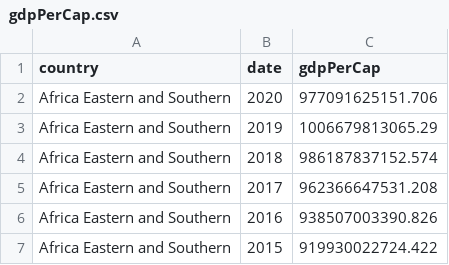
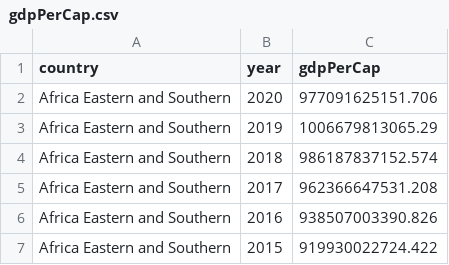
Before and after one commit to glosophy/CatoHFI, a CSV file: modelling/gdpPerCap.csv, drawn as a sheet; only a part is shown.

Commit message:
PWD + WVS data

```diff
--- a/modelling/gdpPerCap.csv
+++ b/modelling/gdpPerCap.csv
@@ -1,2 +1,2 @@
-country,date,gdpPerCap
+country,year,gdpPerCap
 Africa Eastern and Southern,2020,977091625151.706
```
Also changed, not shown: 2 other files.
